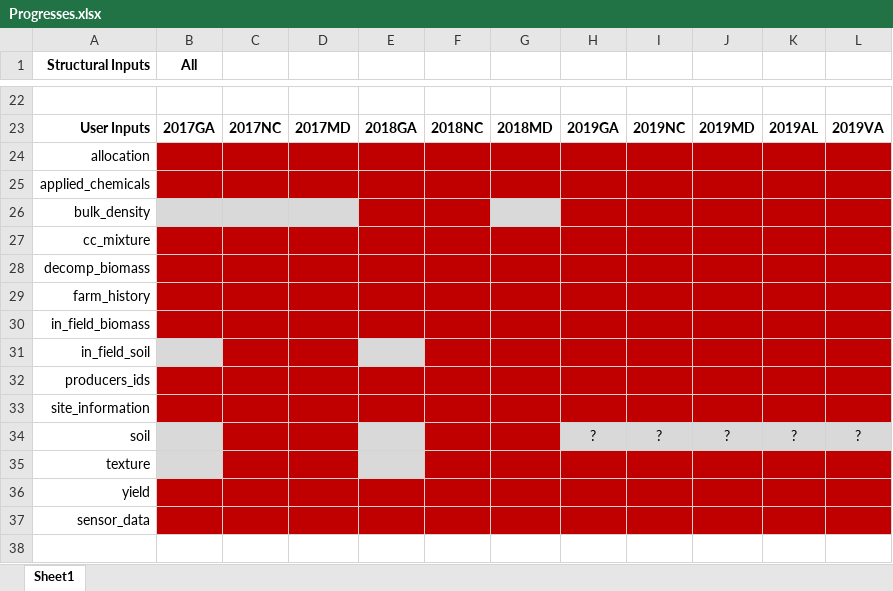
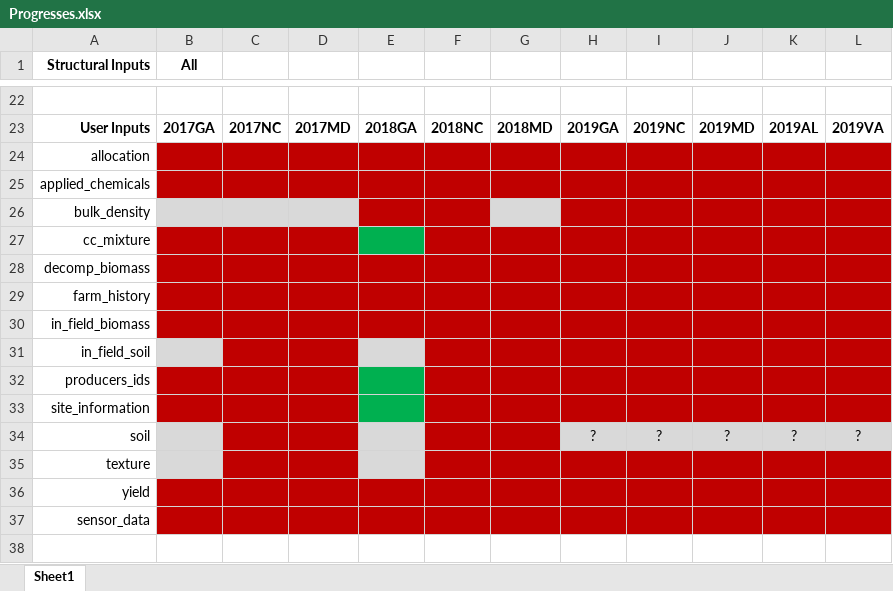
Before and after one commit to aureliemponcet/CROWN, an Excel workbook: Data_Flow_Team/SQL_Database/Data_Import/Progresses.xlsx, sheet Sheet1, drawn as a sheet; only a part is shown, gaps mark what is left out; values as stored, in another font and other column widths than the file's, no borders; the diff names each change by its address in the sheet, - before the commit and + after, or states it on an @@ line.

```diff
--- a/Data_Flow_Team/SQL_Database/Data_Import/Progresses.xlsx (sheet Sheet1)
+++ b/Data_Flow_Team/SQL_Database/Data_Import/Progresses.xlsx (sheet Sheet1)
-E27 fill: #C00000
+E27 fill: #00B050
-E32:E33 fill: #C00000
+E32:E33 fill: #00B050
```
Also changed, not shown: 13 other files.
